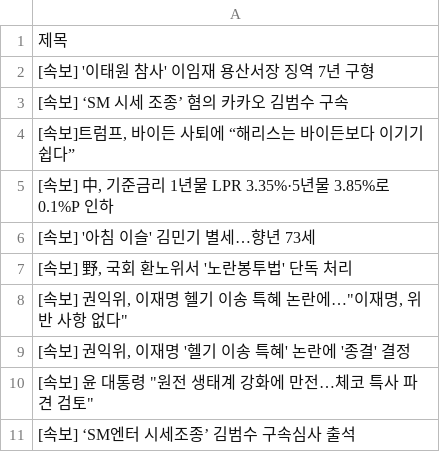
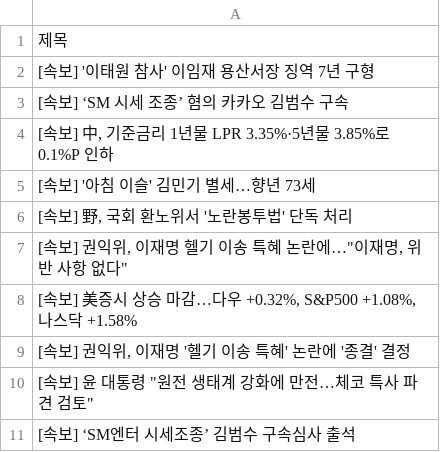
Before and after one commit to Jun02da/git_action_exam, a CSV file: data.csv, drawn as a sheet; removed rows and columns are numbered as before the commit, all else as after; the diff names each change by its address in the sheet, - before the commit and + after, or states it on an @@ line.

Commit message:
exam commit

```diff
--- a/data.csv
+++ b/data.csv
-row 4: [속보]트럼프, 바이든 사퇴에 “해리스는 바이든보다 이기기 쉽다”
+row 8: [속보] 美증시 상승 마감…다우 +0.32%, S&P500 +1.08%, 나스닥 +1.58%
```
